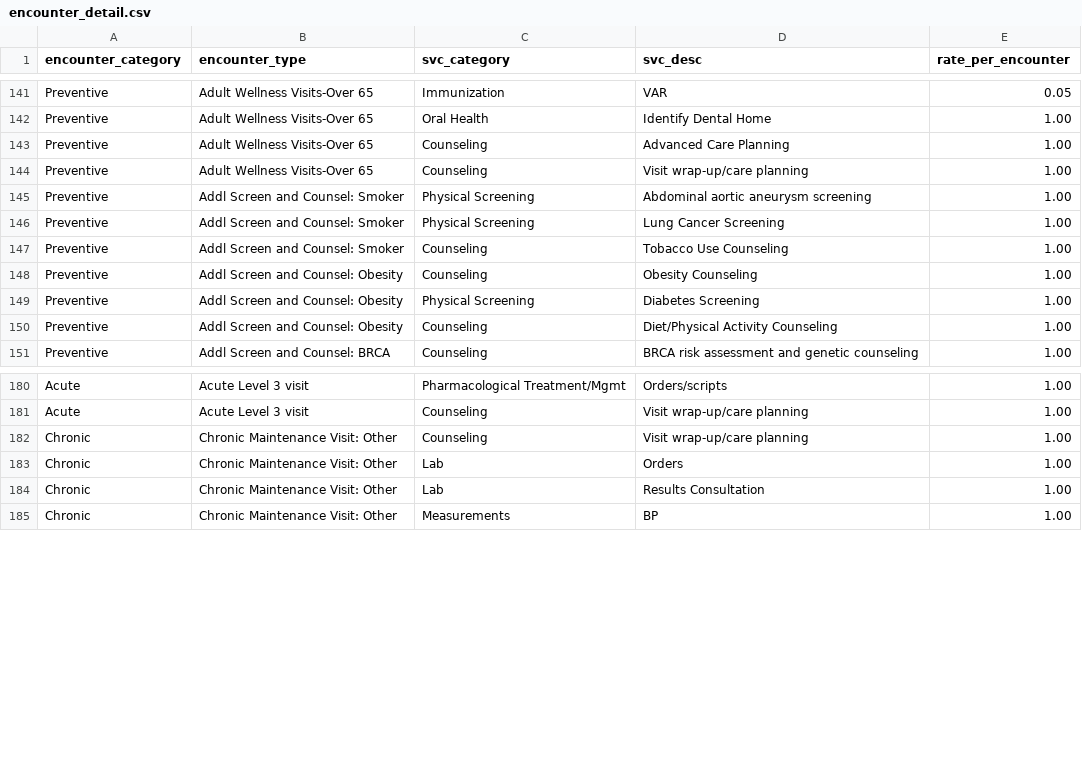
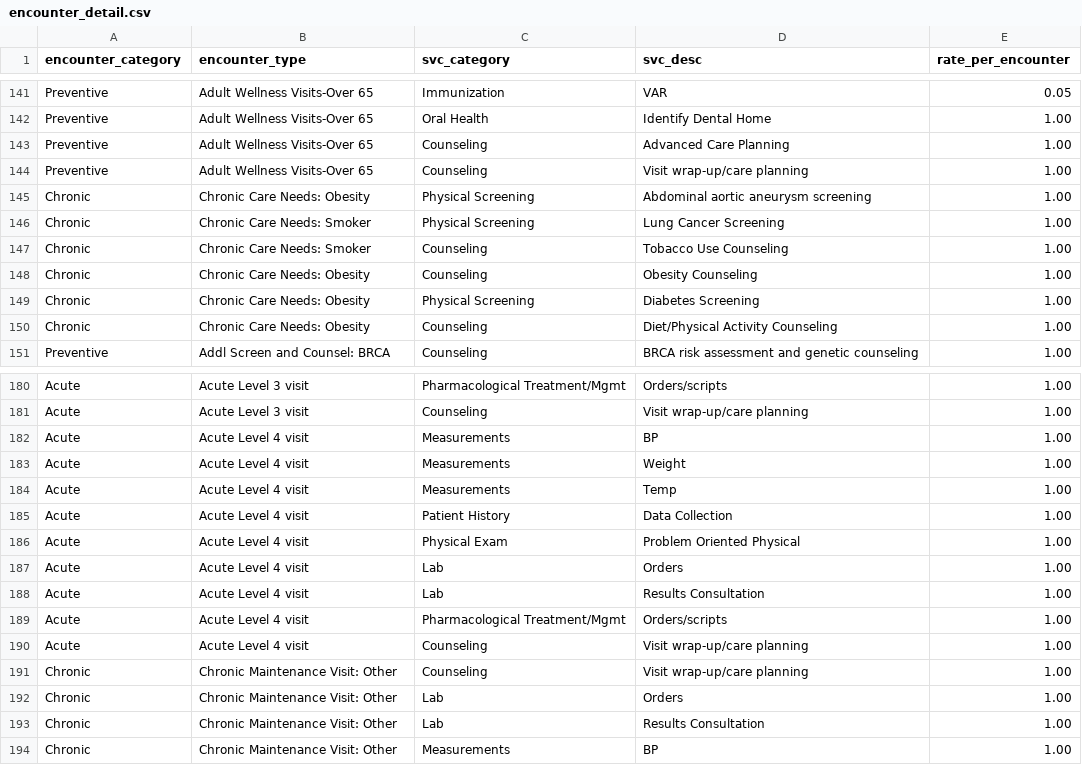
Before and after one commit to UMEC/healthcare-workforce, a CSV file: models/data/data_input_component_csv/encounter_detail.csv, drawn as a sheet; only a part is shown, gaps mark what is left out; the diff names each change by its address in the sheet, - before the commit and + after, or states it on an @@ line.

```diff
--- a/models/data/data_input_component_csv/encounter_detail.csv
+++ b/models/data/data_input_component_csv/encounter_detail.csv
-A145:A150 (encounter_category): Preventive
+A145:A150 (encounter_category): Chronic
-B145 (encounter_type): Addl Screen and Counsel: Smoker
+B145 (encounter_type): Chronic Care Needs: Obesity
-B146:B147 (encounter_type): Addl Screen and Counsel: Smoker
+B146:B147 (encounter_type): Chronic Care Needs: Smoker
-B148:B150 (encounter_type): Addl Screen and Counsel: Obesity
+B148:B150 (encounter_type): Chronic Care Needs: Obesity
+row 182: Acute | Acute Level 4 visit | Measurements | BP | 1.00
+row 183: Acute | Acute Level 4 visit | Measurements | Weight | 1.00
+row 184: Acute | Acute Level 4 visit | Measurements | Temp | 1.00
+row 185: Acute | Acute Level 4 visit | Patient History | Data Collection | 1.00
+row 186: Acute | Acute Level 4 visit | Physical Exam | Problem Oriented Physical | 1.00
+row 187: Acute | Acute Level 4 visit | Lab | Orders | 1.00
+row 188: Acute | Acute Level 4 visit | Lab | Results Consultation | 1.00
+row 189: Acute | Acute Level 4 visit | Pharmacological Treatment/Mgmt | Orders/scripts | 1.00
+row 190: Acute | Acute Level 4 visit | Counseling | Visit wrap-up/care planning | 1.00
```
Also changed, not shown: models/data/data_input_component_csv/geo_area_list.csv, models/data/data_input_component_csv/pop_chronic_prev.csv, 13 other files.
